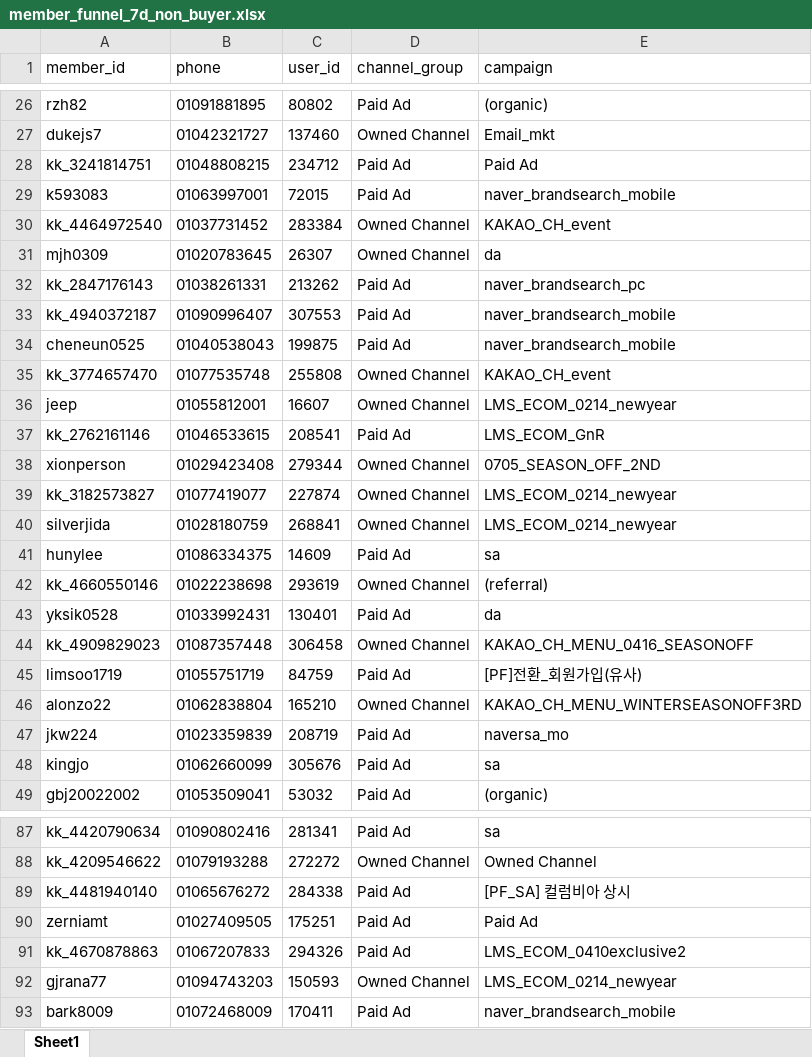
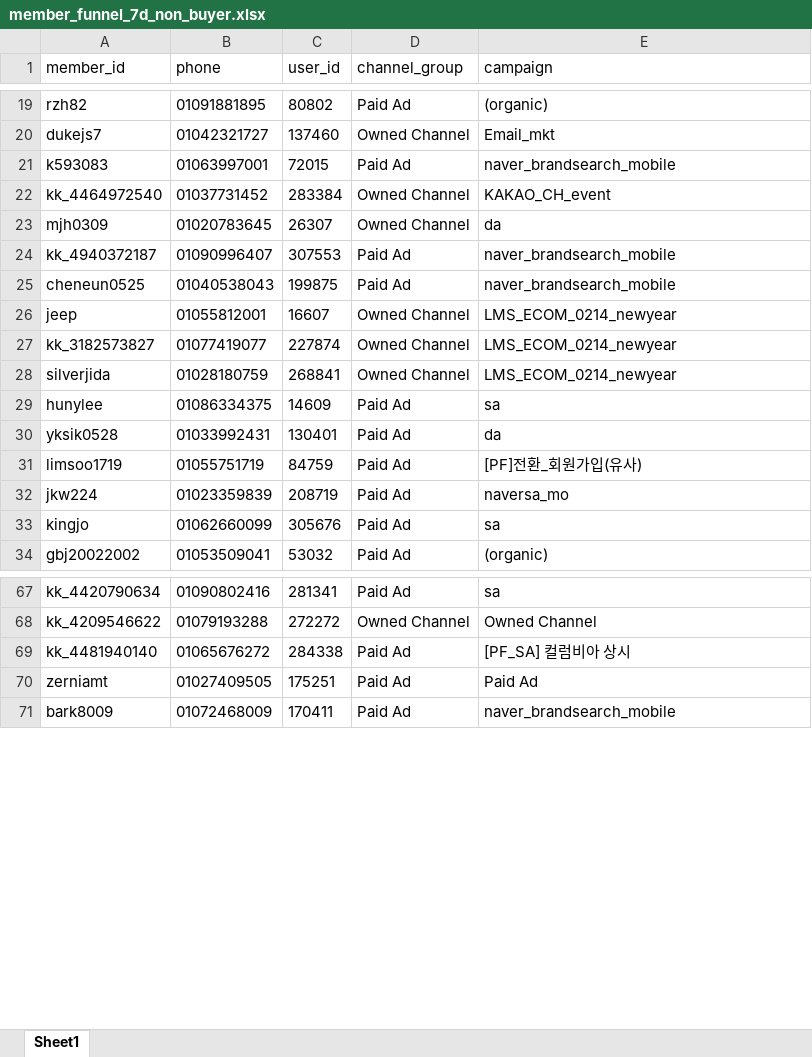
Before and after one commit to koreacolumbia-dotcom/E-comm-marketing-hub, an Excel workbook: reports/member_funnel/downloads/member_funnel_7d_non_buyer.xlsx, sheet Sheet1, drawn as a sheet; only a part is shown, gaps mark what is left out; values as stored, in another font and other column widths than the file's, no borders; removed rows and columns are numbered as before the commit, all else as after; the diff covers the shown part only; the diff names each change by its address in the sheet, - before the commit and + after, or states it on an @@ line.

```diff
--- a/reports/member_funnel/downloads/member_funnel_7d_non_buyer.xlsx (sheet Sheet1)
+++ b/reports/member_funnel/downloads/member_funnel_7d_non_buyer.xlsx (sheet Sheet1)
-row 28: kk_3241814751 | 01048808215 | 234712 | Paid Ad | Paid Ad
-row 32: kk_2847176143 | 01038261331 | 213262 | Paid Ad | naver_brandsearch_pc
-row 35: kk_3774657470 | 01077535748 | 255808 | Owned Channel | KAKAO_CH_event
-row 37: kk_2762161146 | 01046533615 | 208541 | Paid Ad | LMS_ECOM_GnR
-row 38: xionperson | 01029423408 | 279344 | Owned Channel | 0705_SEASON_OFF_2ND
-row 42: kk_4660550146 | 01022238698 | 293619 | Owned Channel | (referral)
-row 44: kk_4909829023 | 01087357448 | 306458 | Owned Channel | KAKAO_CH_MENU_0416_SEASONOFF
-row 46: alonzo22 | 01062838804 | 165210 | Owned Channel | KAKAO_CH_MENU_WINTERSEASONOFF3RD
-row 91: kk_4670878863 | 01067207833 | 294326 | Paid Ad | LMS_ECOM_0410exclusive2
-row 92: gjrana77 | 01094743203 | 150593 | Owned Channel | LMS_ECOM_0214_newyear
```
Also changed, not shown: 72 removed rows and 22 moved rows elsewhere in this sheet, reports/member_funnel/downloads/member_funnel_1m_non_buyer.xlsx, reports/member_funnel/downloads/member_funnel_1m_target_segments.xlsx, 17 other files.
